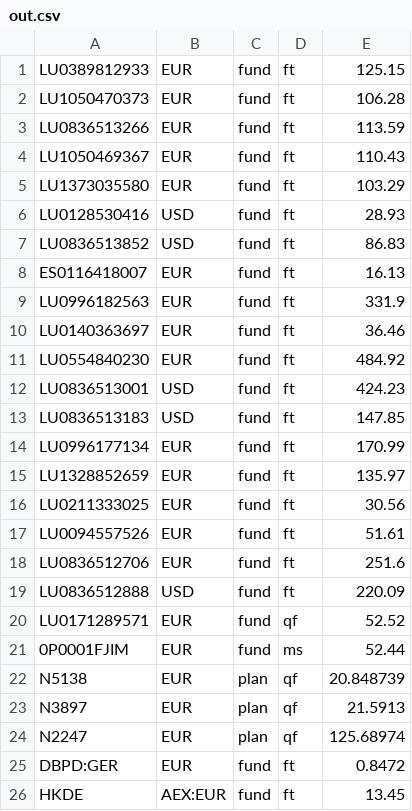
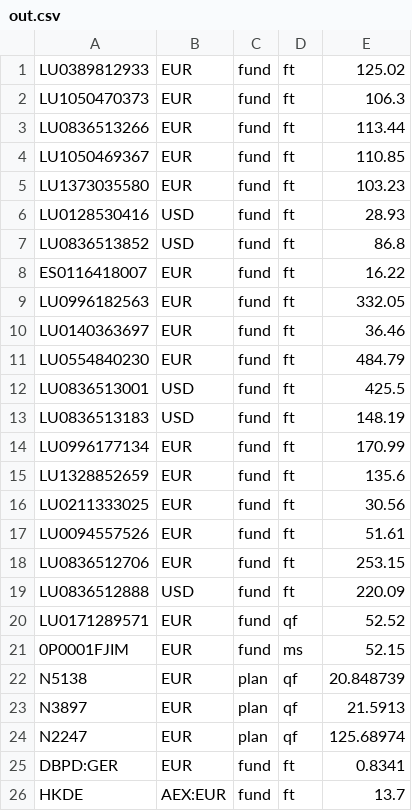
Before and after one commit to ollorch/public, a CSV file: out.csv, drawn as a sheet.

Commit message:
20241011_225045

```diff
--- a/out.csv
+++ b/out.csv
@@ -1,22 +1,22 @@
-LU0389812933,EUR,fund,ft,125.15
-LU1050470373,EUR,fund,ft,106.28
-LU0836513266,EUR,fund,ft,113.59
-LU1050469367,EUR,fund,ft,110.43
-LU1373035580,EUR,fund,ft,103.29
+LU0389812933,EUR,fund,ft,125.02
+LU1050470373,EUR,fund,ft,106.3
+LU0836513266,EUR,fund,ft,113.44
+LU1050469367,EUR,fund,ft,110.85
+LU1373035580,EUR,fund,ft,103.23
 LU0128530416,USD,fund,ft,28.93
-LU0836513852,USD,fund,ft,86.83
-ES0116418007,EUR,fund,ft,16.13
-LU0996182563,EUR,fund,ft,331.9
+LU0836513852,USD,fund,ft,86.8
+ES0116418007,EUR,fund,ft,16.22
+LU0996182563,EUR,fund,ft,332.05
 LU0140363697,EUR,fund,ft,36.46
-LU0554840230,EUR,fund,ft,484.92
-LU0836513001,USD,fund,ft,424.23
-LU0836513183,USD,fund,ft,147.85
+LU0554840230,EUR,fund,ft,484.79
+LU0836513001,USD,fund,ft,425.5
+LU0836513183,USD,fund,ft,148.19
 LU0996177134,EUR,fund,ft,170.99
-LU1328852659,EUR,fund,ft,135.97
+LU1328852659,EUR,fund,ft,135.6
 LU0211333025,EUR,fund,ft,30.56
 LU0094557526,EUR,fund,ft,51.61
-LU0836512706,EUR,fund,ft,251.6
+LU0836512706,EUR,fund,ft,253.15
 LU0836512888,USD,fund,ft,220.09
 LU0171289571,EUR,fund,qf,52.52
-0P0001FJIM,EUR,fund,ms,52.44
+0P0001FJIM,EUR,fund,ms,52.15
 N5138,EUR,plan,qf,20.848739
@@ -24,3 +24,3 @@ N3897,EUR,plan,qf,21.5913
 N2247,EUR,plan,qf,125.68974
-DBPD:GER,EUR,fund,ft,0.8472
-HKDE,AEX:EUR,fund,ft,13.45
+DBPD:GER,EUR,fund,ft,0.8341
+HKDE,AEX:EUR,fund,ft,13.7
```
